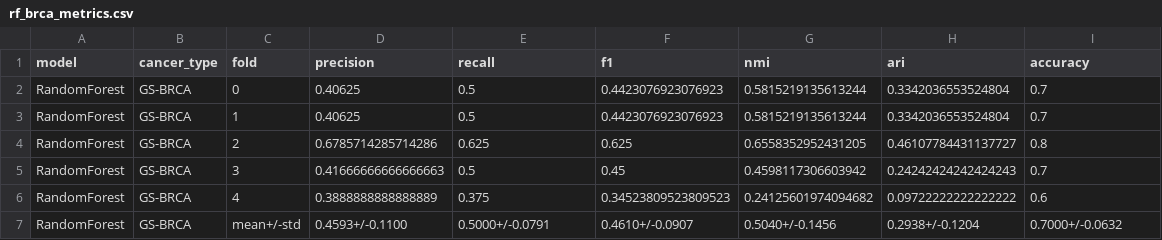
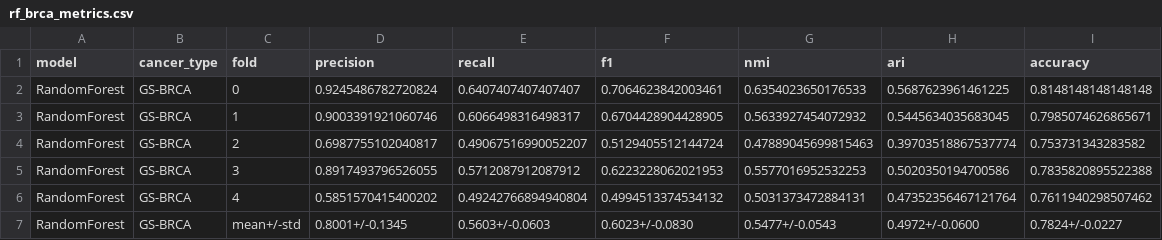
Before and after one commit to deaneeth/multi-omics-cancer-subtype-classifier, a CSV file: results/metrics/rf_brca_metrics.csv, drawn as a sheet.

```diff
--- a/results/metrics/rf_brca_metrics.csv
+++ b/results/metrics/rf_brca_metrics.csv
@@ -1,7 +1,7 @@
 model,cancer_type,fold,precision,recall,f1,nmi,ari,accuracy
-RandomForest,GS-BRCA,0,0.40625,0.5,0.4423076923076923,0.5815219135613244,0.3342036553524804,0.7
-RandomForest,GS-BRCA,1,0.40625,0.5,0.4423076923076923,0.5815219135613244,0.3342036553524804,0.7
-RandomForest,GS-BRCA,2,0.6785714285714286,0.625,0.625,0.6558352952431205,0.46107784431137727,0.8
-RandomForest,GS-BRCA,3,0.41666666666666663,0.5,0.45,0.4598117306603942,0.24242424242424243,0.7
-RandomForest,GS-BRCA,4,0.3888888888888889,0.375,0.34523809523809523,0.24125601974094682,0.09722222222222222,0.6
-RandomForest,GS-BRCA,mean+/-std,0.4593+/-0.1100,0.5000+/-0.0791,0.4610+/-0.0907,0.5040+/-0.1456,0.2938+/-0.1204,0.7000+/-0.0632
+RandomForest,GS-BRCA,0,0.9245486782720824,0.6407407407407407,0.7064623842003461,0.6354023650176533,0.5687623961461225,0.8148148148148148
+RandomForest,GS-BRCA,1,0.9003391921060746,0.6066498316498317,0.6704428904428905,0.5633927454072932,0.5445634035683045,0.7985074626865671
+RandomForest,GS-BRCA,2,0.6987755102040817,0.49067516990052207,0.5129405512144724,0.47889045699815463,0.39703518867537774,0.753731343283582
+RandomForest,GS-BRCA,3,0.8917493796526055,0.5712087912087912,0.6223228062021953,0.5577016952532253,0.5020350194700586,0.7835820895522388
+RandomForest,GS-BRCA,4,0.5851570415400202,0.49242766894940804,0.4994513374534132,0.5031373472884131,0.47352356467121764,0.7611940298507462
+RandomForest,GS-BRCA,mean+/-std,0.8001+/-0.1345,0.5603+/-0.0603,0.6023+/-0.0830,0.5477+/-0.0543,0.4972+/-0.0600,0.7824+/-0.0227
```
Also changed, not shown: experiment_log.csv, 3 other files.
